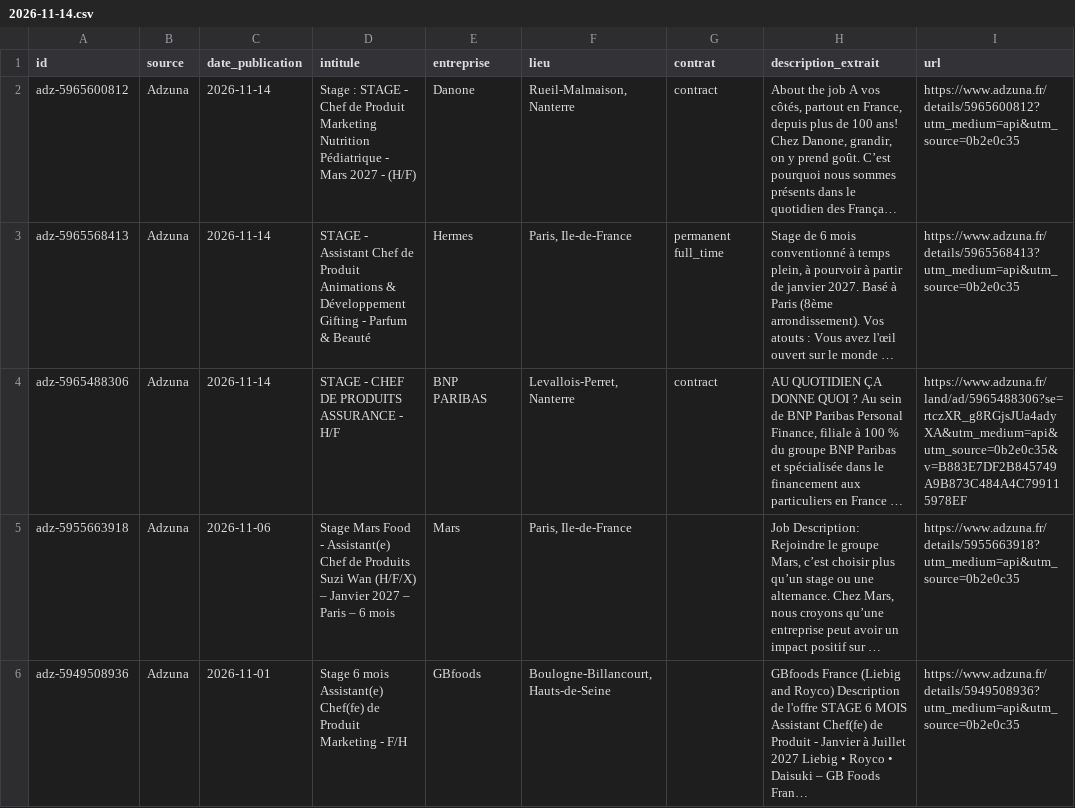
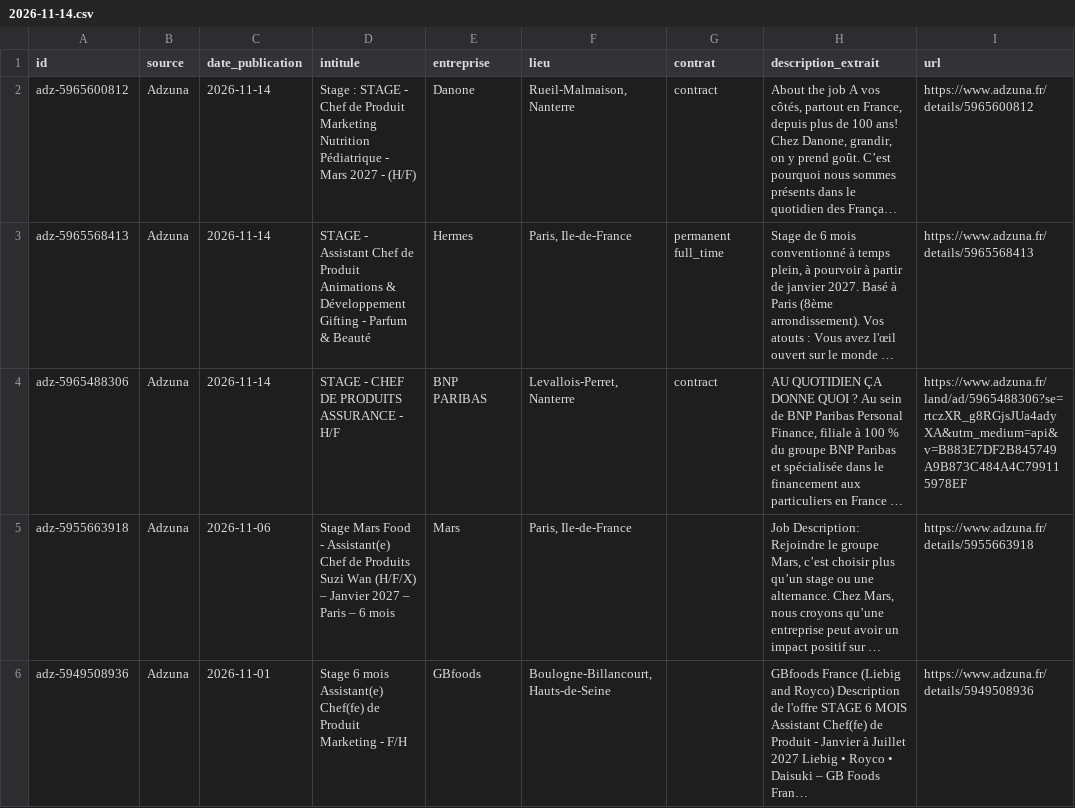
Before and after one commit to baptistevelosoferreira-coder/avenir, a CSV file: data/veille-stage-alternance/2026-11-14.csv, drawn as a sheet; only a part is shown; long unchanged cells end in …; the diff covers the shown part only; the diff names each change by its address in the sheet, - before the commit and + after, or states it on an @@ line.

```diff
--- a/data/veille-stage-alternance/2026-11-14.csv
+++ b/data/veille-stage-alternance/2026-11-14.csv
-I2 (url): https://www.adzuna.fr/details/5965600812?utm_medium=api&utm_source=0b2e0c35
+I2 (url): https://www.adzuna.fr/details/5965600812
-I3 (url): https://www.adzuna.fr/details/5965568413?utm_medium=api&utm_source=0b2e0c35
+I3 (url): https://www.adzuna.fr/details/5965568413
-I4 (url): https://www.adzuna.fr/land/ad/5965488306?se=rtczXR_g8RGjsJUa4adyXA&utm_medium=api&utm_source=0b2e0c35&v=B883E7DF2B845749A9B873C484A4C799115978EF
+I4 (url): https://www.adzuna.fr/land/ad/5965488306?se=rtczXR_g8RGjsJUa4adyXA&utm_medium=api&v=B883E7DF2B845749A9B873C484A4C799115978EF
-I5 (url): https://www.adzuna.fr/details/5955663918?utm_medium=api&utm_source=0b2e0c35
+I5 (url): https://www.adzuna.fr/details/5955663918
-I6 (url): https://www.adzuna.fr/details/5949508936?utm_medium=api&utm_source=0b2e0c35
+I6 (url): https://www.adzuna.fr/details/5949508936
```
Also changed, not shown: 12 edited cells elsewhere in this file, data/veille-stage-alternance/2026-11-05.csv, data/veille-stage-alternance/2026-11-06.csv, 27 other files.
